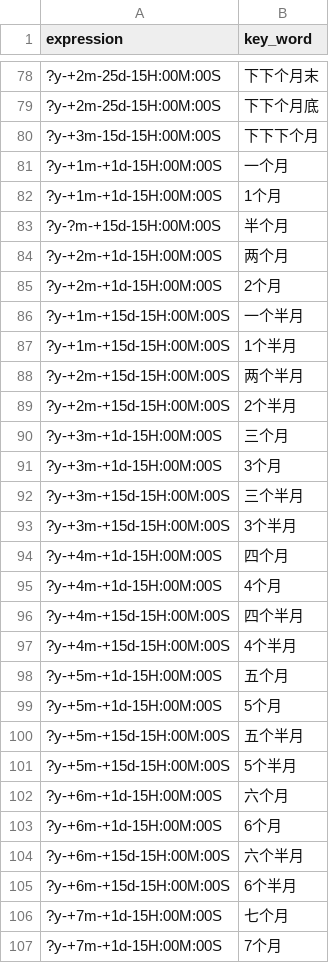
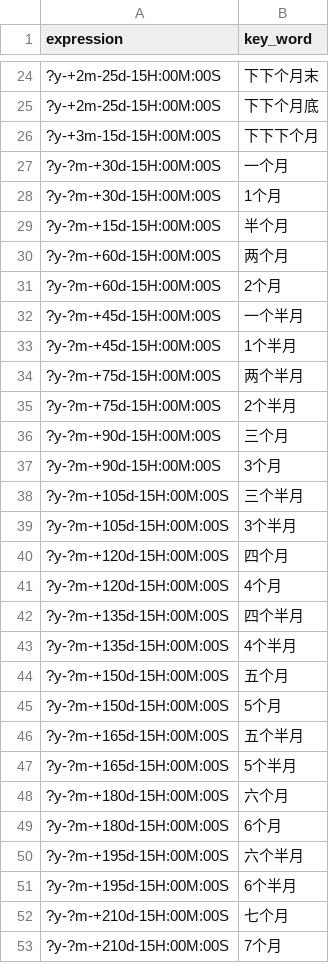
Before and after one commit to TSLNIHAOGIT/Chatbot1.0_ss, a CSV file: classifier/models/time_pattern/mapping.csv, drawn as a sheet; only a part is shown, gaps mark what is left out; the diff covers the shown part only.

```diff
--- a/classifier/models/time_pattern/mapping.csv
+++ b/classifier/models/time_pattern/mapping.csv
@@ -80,28 +26,28 @@ expression,key_word
 ?y-+3m-15d-15H:00M:00S,下下下个月
-?y-+1m-+1d-15H:00M:00S,一个月
-?y-+1m-+1d-15H:00M:00S,1个月
+?y-?m-+30d-15H:00M:00S,一个月
+?y-?m-+30d-15H:00M:00S,1个月
 ?y-?m-+15d-15H:00M:00S,半个月
-?y-+2m-+1d-15H:00M:00S,两个月
-?y-+2m-+1d-15H:00M:00S,2个月
-?y-+1m-+15d-15H:00M:00S,一个半月
-?y-+1m-+15d-15H:00M:00S,1个半月
-?y-+2m-+15d-15H:00M:00S,两个半月
-?y-+2m-+15d-15H:00M:00S,2个半月
-?y-+3m-+1d-15H:00M:00S,三个月
-?y-+3m-+1d-15H:00M:00S,3个月
-?y-+3m-+15d-15H:00M:00S,三个半月
-?y-+3m-+15d-15H:00M:00S,3个半月
-?y-+4m-+1d-15H:00M:00S,四个月
-?y-+4m-+1d-15H:00M:00S,4个月
-?y-+4m-+15d-15H:00M:00S,四个半月
-?y-+4m-+15d-15H:00M:00S,4个半月
-?y-+5m-+1d-15H:00M:00S,五个月
-?y-+5m-+1d-15H:00M:00S,5个月
-?y-+5m-+15d-15H:00M:00S,五个半月
-?y-+5m-+15d-15H:00M:00S,5个半月
-?y-+6m-+1d-15H:00M:00S,六个月
-?y-+6m-+1d-15H:00M:00S,6个月
-?y-+6m-+15d-15H:00M:00S,六个半月
-?y-+6m-+15d-15H:00M:00S,6个半月
-?y-+7m-+1d-15H:00M:00S,七个月
-?y-+7m-+1d-15H:00M:00S,7个月
+?y-?m-+60d-15H:00M:00S,两个月
+?y-?m-+60d-15H:00M:00S,2个月
+?y-?m-+45d-15H:00M:00S,一个半月
+?y-?m-+45d-15H:00M:00S,1个半月
+?y-?m-+75d-15H:00M:00S,两个半月
+?y-?m-+75d-15H:00M:00S,2个半月
+?y-?m-+90d-15H:00M:00S,三个月
+?y-?m-+90d-15H:00M:00S,3个月
+?y-?m-+105d-15H:00M:00S,三个半月
+?y-?m-+105d-15H:00M:00S,3个半月
+?y-?m-+120d-15H:00M:00S,四个月
+?y-?m-+120d-15H:00M:00S,4个月
+?y-?m-+135d-15H:00M:00S,四个半月
+?y-?m-+135d-15H:00M:00S,4个半月
+?y-?m-+150d-15H:00M:00S,五个月
+?y-?m-+150d-15H:00M:00S,5个月
+?y-?m-+165d-15H:00M:00S,五个半月
+?y-?m-+165d-15H:00M:00S,5个半月
+?y-?m-+180d-15H:00M:00S,六个月
+?y-?m-+180d-15H:00M:00S,6个月
+?y-?m-+195d-15H:00M:00S,六个半月
+?y-?m-+195d-15H:00M:00S,6个半月
+?y-?m-+210d-15H:00M:00S,七个月
+?y-?m-+210d-15H:00M:00S,7个月
```
Also changed, not shown: 54 removed rows and 6 edited cells elsewhere in this file, 29 other files.
